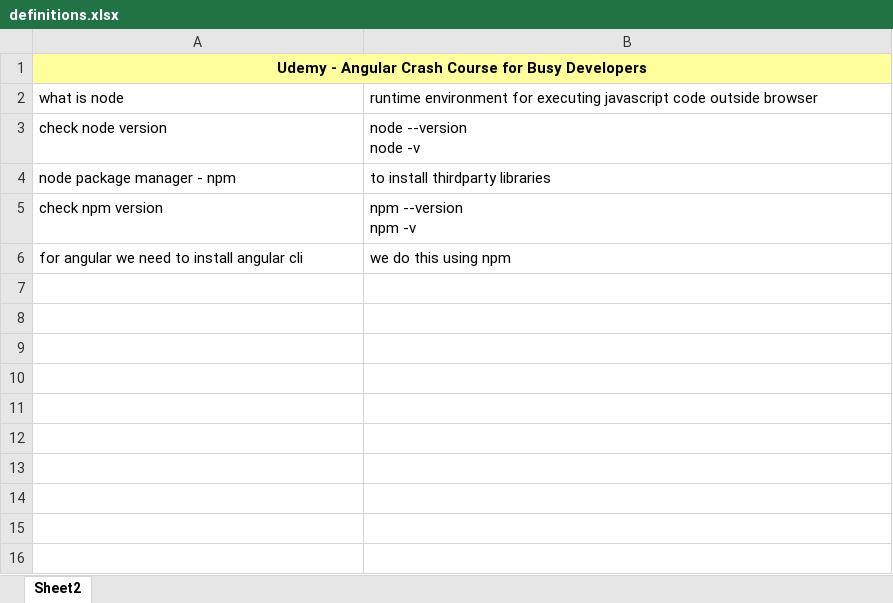
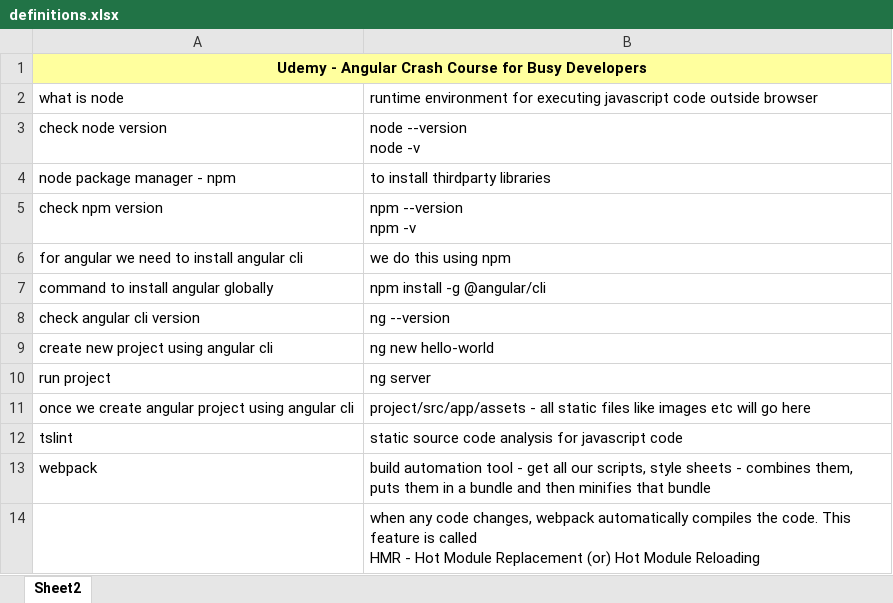
Before and after one commit to avinashbabudonthu/ui, an Excel workbook: angular/definitions/definitions.xlsx, sheet Sheet2, drawn as a sheet; values as stored, in another font and other column widths than the file's, no borders; ↵ is a line break in a cell; the diff names each change by its address in the sheet, - before the commit and + after, or states it on an @@ line.

```diff
--- a/angular/definitions/definitions.xlsx (sheet Sheet2)
+++ b/angular/definitions/definitions.xlsx (sheet Sheet2)
+row 7: command to install angular globally | npm install -g @angular/cli
+row 8: check angular cli version | ng --version
+row 9: create new project using angular cli | ng new hello-world
+row 10: run project | ng server
+row 11: once we create angular project using angular cli | project/src/app/assets - all static files like images etc will go here
+row 12: tslint | static source code analysis for javascript code
+row 13: webpack | build automation tool - get all our scripts, style sheets - combines them, puts them in a bundle and then minifies that bundle
+row 14:  | when any code changes, webpack automatically compiles the code. This feature is called ↵ HMR - Hot Module Replacement (or) Hot Module Reloading
```
Also changed, not shown: 2 other files.
